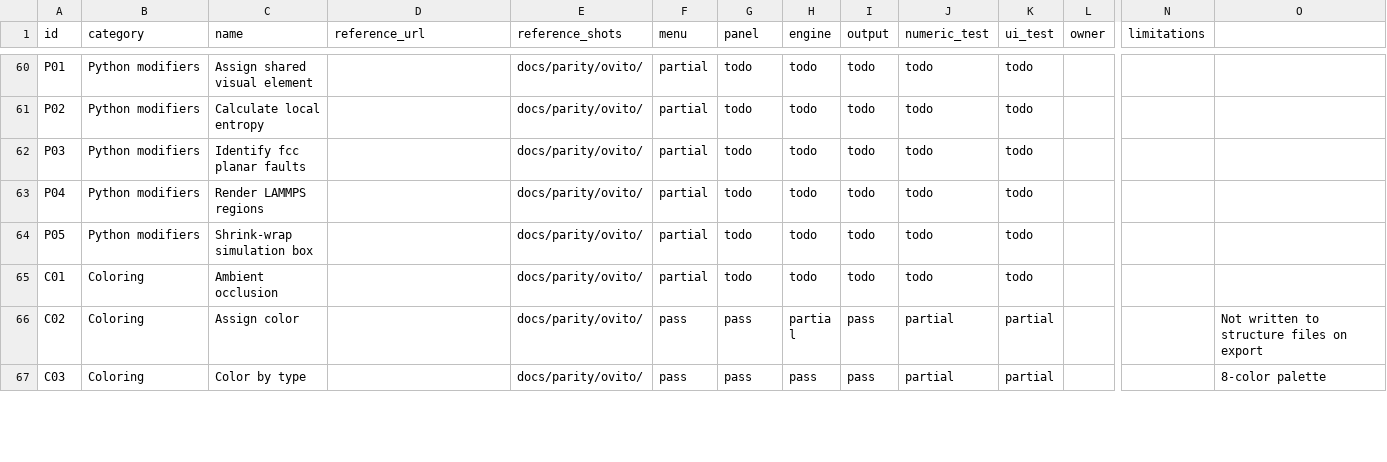
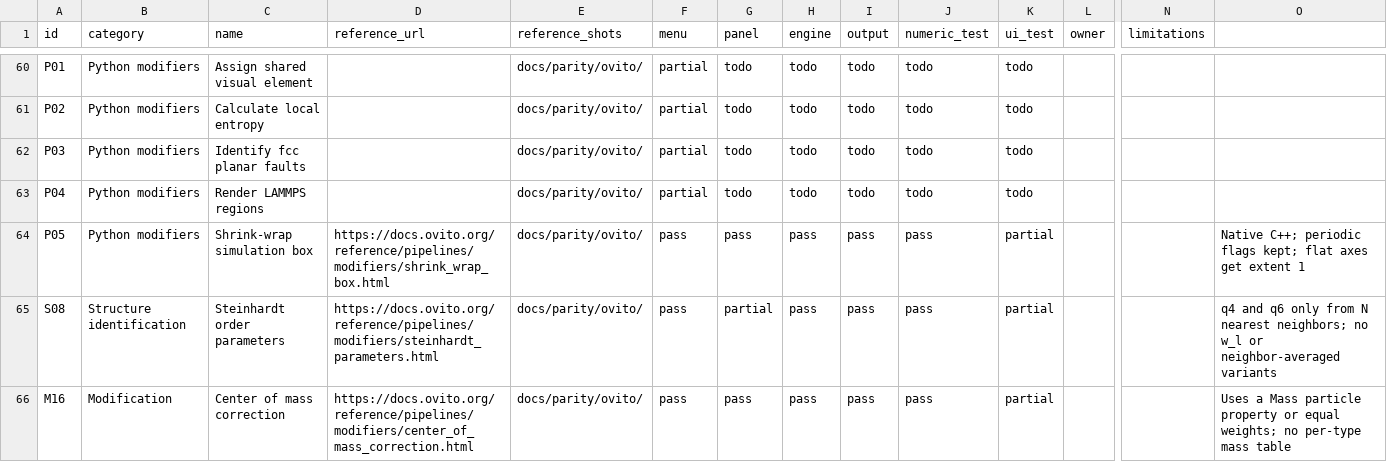
Before and after one commit to WhiteCrosstheRiver/AtomX, a CSV file: docs/modifier-parity.csv, drawn as a sheet; only a part is shown, gaps mark what is left out; the shorter side is filled out with more unchanged rows; rows hold the shown columns only; the diff covers the shown part only; the diff names each change by its address in the sheet, - before the commit and + after, or states it on an @@ line.

```diff
--- a/docs/modifier-parity.csv
+++ b/docs/modifier-parity.csv
-D64 (reference_url): (empty)
+D64 (reference_url): https://docs.ovito.org/reference/pipelines/modifiers/shrink_wrap_box.html
-F64 (menu): partial
+F64 (menu): pass
-G64 (panel): todo
+G64 (panel): pass
-H64 (engine): todo
+H64 (engine): pass
-I64 (output): todo
+I64 (output): pass
-J64 (numeric_test): todo
+J64 (numeric_test): pass
-K64 (ui_test): todo
+K64 (ui_test): partial
-O64: (empty)
+O64: Native C++; periodic flags kept; flat axes get extent 1
+row 65: S08 | Structure identification | Steinhardt order parameters | https://docs.ovito.org/reference/pipelines/modifiers/steinhardt_parameters.html | docs/parity/ovito/ | pass | partial | pass | pass | pass | partial |  |  | q4 and q6 only from N nearest neighbors; no w_l or neighbor-averaged variants
+row 66: M16 | Modification | Center of mass correction | https://docs.ovito.org/reference/pipelines/modifiers/center_of_mass_correction.html | docs/parity/ovito/ | pass | pass | pass | pass | pass | partial |  |  | Uses a Mass particle property or equal weights; no per-type mass table
```
Also changed, not shown: 3 added rows and 24 edited cells elsewhere in this file, 10 other files.
